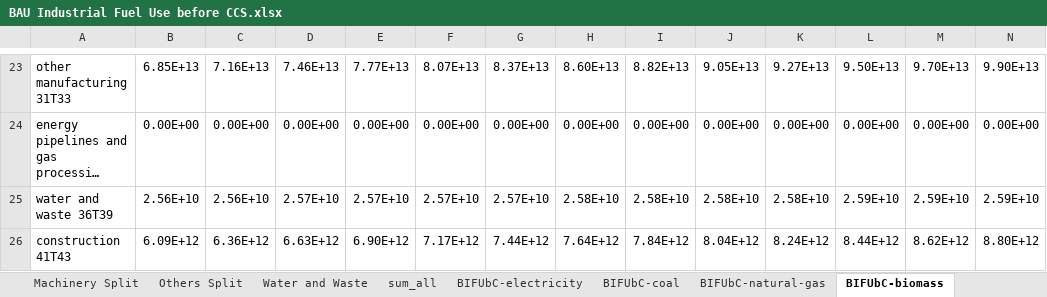
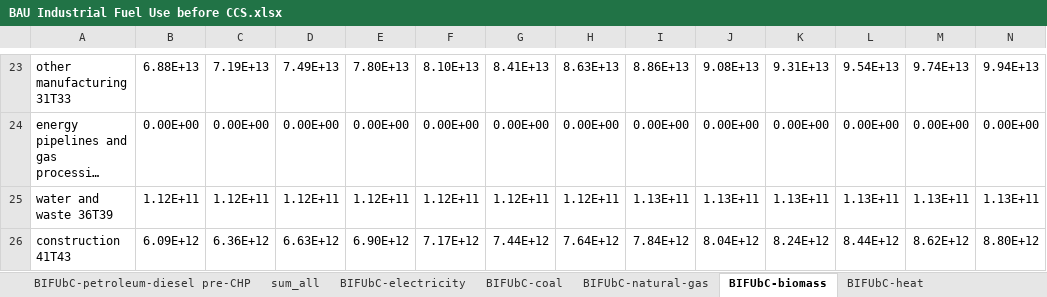
Before and after one commit to Energy-Innovation/eps-southkorea, an Excel workbook: InputData/indst/BIFUbC/BAU Industrial Fuel Use before CCS.xlsx, sheet BIFUbC-biomass, drawn as a sheet; only a part is shown, gaps mark what is left out; long unchanged cells end in …; values as stored, in another font and other column widths than the file's, no borders; charts and pictures not drawn; removed rows and columns are numbered as before the commit, all else as after; rows hold the shown columns only; the diff covers the shown part only; the diff names each change by its address in the sheet, - before the commit and + after, or states it on an @@ line.

```diff
--- a/InputData/indst/BIFUbC/BAU Industrial Fuel Use before CCS.xlsx (sheet BIFUbC-biomass)
+++ b/InputData/indst/BIFUbC/BAU Industrial Fuel Use before CCS.xlsx (sheet BIFUbC-biomass)
+sheet tab: BIFUbC-petroleum-diesel pre-CHP
-B23: 6.85E+13
+B23: 6.88E+13
-C23: 7.16E+13
+C23: 7.19E+13
-D23: 7.46E+13
+D23: 7.49E+13
-E23: 7.77E+13
+E23: 7.80E+13
-F23: 8.07E+13
+F23: 8.10E+13
-G23: 8.37E+13
+G23: 8.41E+13
-H23: 8.60E+13
+H23: 8.63E+13
-I23: 8.82E+13
+I23: 8.86E+13
-J23: 9.05E+13
+J23: 9.08E+13
-K23: 9.27E+13
+K23: 9.31E+13
-L23: 9.50E+13
+L23: 9.54E+13
-M23: 9.70E+13
+M23: 9.74E+13
-N23: 9.90E+13
+N23: 9.94E+13
-row 25: water and waste 36T39 | 2.56E+10 | 2.56E+10 | 2.57E+10 | 2.57E+10 | 2.57E+10 | 2.57E+10 | 2.58E+10 | 2.58E+10 | 2.58E+10 | 2.58E+10 | 2.59E+10 | 2.59E+10 | 2.59E+10
+row 25: water and waste 36T39 | 1.12E+11 | 1.12E+11 | 1.12E+11 | 1.12E+11 | 1.12E+11 | 1.12E+11 | 1.12E+11 | 1.13E+11 | 1.13E+11 | 1.13E+11 | 1.13E+11 | 1.13E+11 | 1.13E+11
```
Also changed, not shown: 16 added rows, 16 removed rows and 54 edited cells elsewhere in this sheet, sheet sum_all, sheet BIFUbC-natural-gas, sheet BIFUbC-coal, sheet BIFUbC-petroleum-diesel, sheet About, other sheet tabs, formulas that keep their value, charts or pictures, 4 other files.
